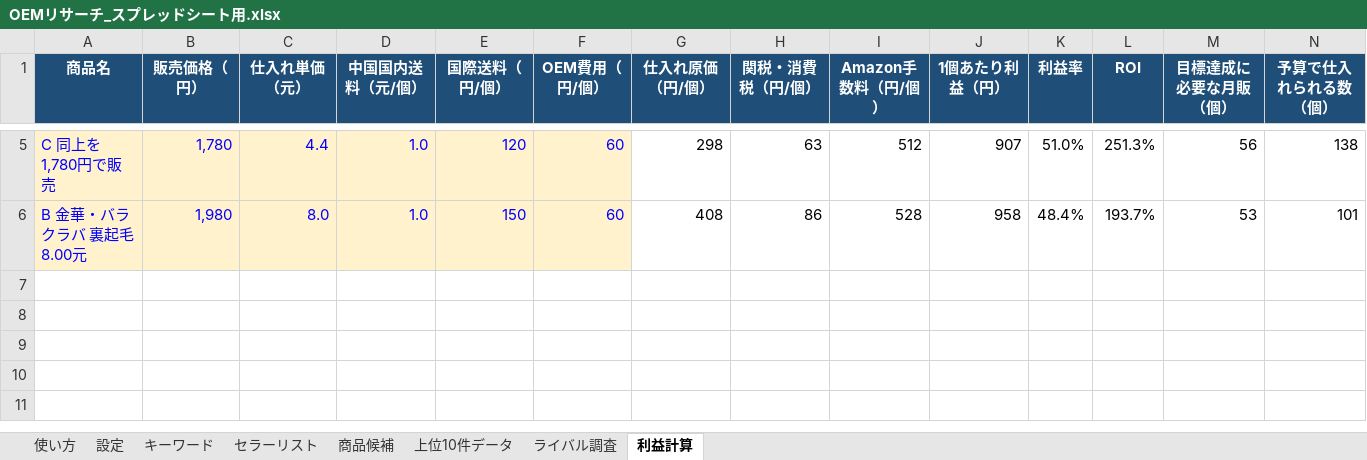
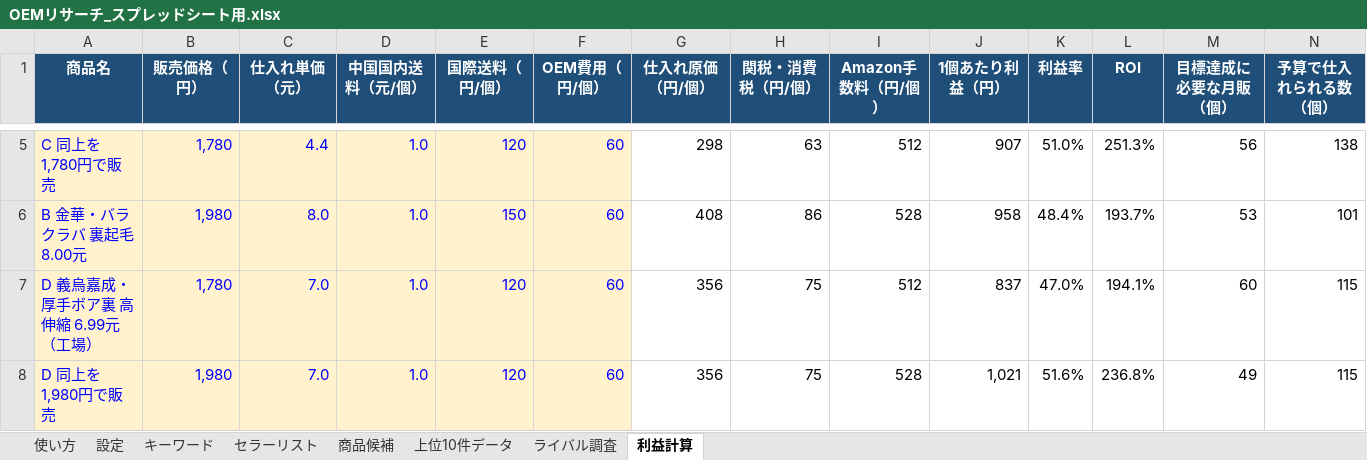
Before and after one commit to jakichan153/mai, an Excel workbook: OEMリサーチ_スプレッドシート用.xlsx, sheet 利益計算, drawn as a sheet; only a part is shown, gaps mark what is left out; values as stored, in another font and other column widths than the file's, no borders; conditional formats not drawn; rows hold the shown columns only; the diff names each change by its address in the sheet, - before the commit and + after, or states it on an @@ line.

```diff
--- a/OEMリサーチ_スプレッドシート用.xlsx (sheet 利益計算)
+++ b/OEMリサーチ_スプレッドシート用.xlsx (sheet 利益計算)
+row 7: D 義烏嘉成・厚手ボア裏 高伸縮 6.99元（工場） | 1,780 | 7.0 | 1.0 | 120 | 60 | 356 | 75 | 512 | 837 | 47.0% | 194.1% | 60 | 115
+row 8: D 同上を1,980円で販売 | 1,980 | 7.0 | 1.0 | 120 | 60 | 356 | 75 | 528 | 1,021 | 51.6% | 236.8% | 49 | 115
```
